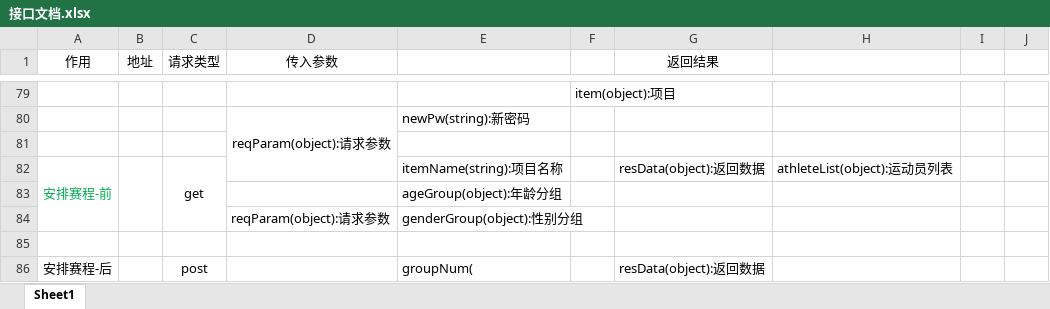
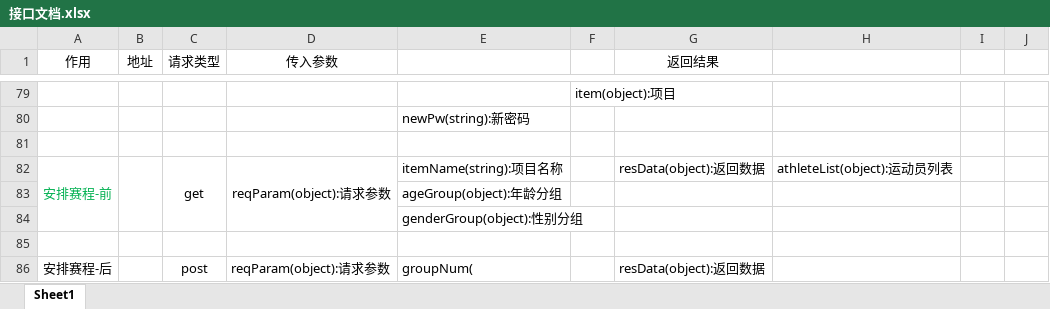
Before and after one commit to DaiDaotang/DatabaseItem, an Excel workbook: Developdocument/接口文档.xlsx, sheet Sheet1, drawn as a sheet; only a part is shown, gaps mark what is left out; values as stored, in another font and other column widths than the file's, no borders; removed rows and columns are numbered as before the commit, all else as after; the diff covers the shown part only; the diff names each change by its address in the sheet, - before the commit and + after, or states it on an @@ line.

```diff
--- a/Developdocument/接口文档.xlsx (sheet Sheet1)
+++ b/Developdocument/接口文档.xlsx (sheet Sheet1)
-D80 (传入参数): reqParam(object):请求参数
+D80 (传入参数): (empty)
-D80:D82 merged
-D82 (传入参数): (empty)
+D82 (传入参数): reqParam(object):请求参数
+D82:D84 merged
-D84 (传入参数): reqParam(object):请求参数
+D84 (传入参数): (empty)
-D86 (传入参数): (empty)
+D86 (传入参数): reqParam(object):请求参数
```
Also changed, not shown: 1 added row, 1 removed row, 3 edited cells and merged cells elsewhere in this sheet, 13 other files.
